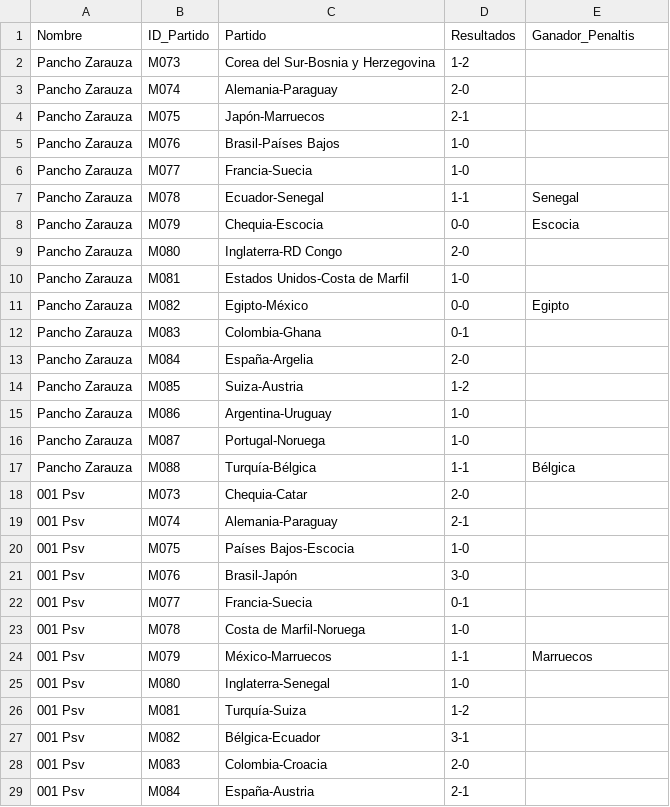
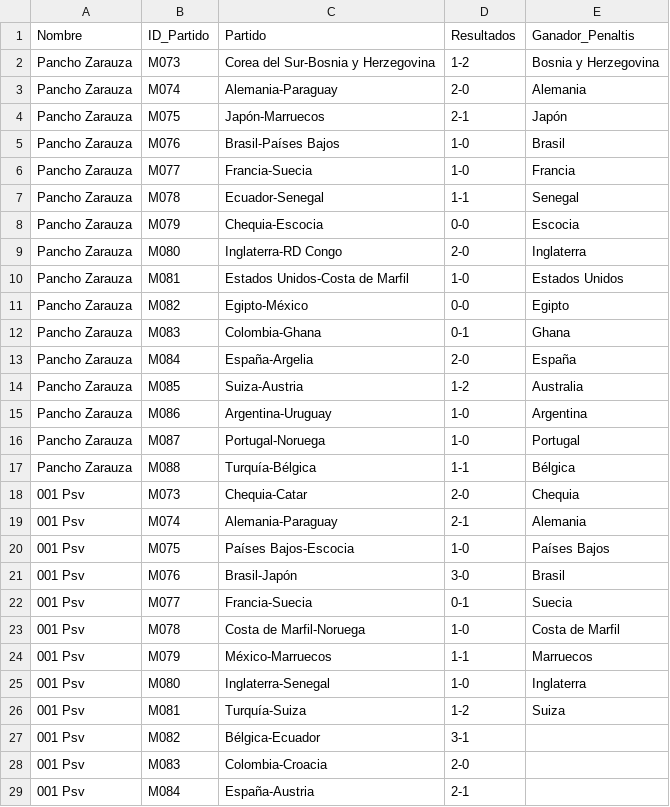
Before and after one commit to Miguel2010/mundial_2026.github.io, a CSV file: data/pronostico_16avos.csv, drawn as a sheet; only a part is shown.

Commit message:
Update pronostico_16avos.csv

```diff
--- a/data/pronostico_16avos.csv
+++ b/data/pronostico_16avos.csv
@@ -1,27 +1,27 @@
 Nombre,ID_Partido,Partido,Resultados,Ganador_Penaltis
-Pancho Zarauza,M073,Corea del Sur-Bosnia y Herzegovina,1-2
-Pancho Zarauza,M074,Alemania-Paraguay,2-0
-Pancho Zarauza,M075,Japón-Marruecos,2-1
-Pancho Zarauza,M076,Brasil-Países Bajos,1-0
-Pancho Zarauza,M077,Francia-Suecia,1-0
+Pancho Zarauza,M073,Corea del Sur-Bosnia y Herzegovina,1-2,Bosnia y Herzegovina
+Pancho Zarauza,M074,Alemania-Paraguay,2-0,Alemania
+Pancho Zarauza,M075,Japón-Marruecos,2-1,Japón
+Pancho Zarauza,M076,Brasil-Países Bajos,1-0,Brasil
+Pancho Zarauza,M077,Francia-Suecia,1-0,Francia
 Pancho Zarauza,M078,Ecuador-Senegal,1-1,Senegal
 Pancho Zarauza,M079,Chequia-Escocia,0-0,Escocia
-Pancho Zarauza,M080,Inglaterra-RD Congo,2-0
-Pancho Zarauza,M081,Estados Unidos-Costa de Marfil,1-0
+Pancho Zarauza,M080,Inglaterra-RD Congo,2-0,Inglaterra
+Pancho Zarauza,M081,Estados Unidos-Costa de Marfil,1-0,Estados Unidos
 Pancho Zarauza,M082,Egipto-México,0-0,Egipto
-Pancho Zarauza,M083,Colombia-Ghana,0-1
-Pancho Zarauza,M084,España-Argelia,2-0
-Pancho Zarauza,M085,Suiza-Austria,1-2
-Pancho Zarauza,M086,Argentina-Uruguay,1-0
-Pancho Zarauza,M087,Portugal-Noruega,1-0
+Pancho Zarauza,M083,Colombia-Ghana,0-1,Ghana
+Pancho Zarauza,M084,España-Argelia,2-0,España
+Pancho Zarauza,M085,Suiza-Austria,1-2,Australia
+Pancho Zarauza,M086,Argentina-Uruguay,1-0,Argentina
+Pancho Zarauza,M087,Portugal-Noruega,1-0,Portugal
 Pancho Zarauza,M088,Turquía-Bélgica,1-1,Bélgica
-001 Psv,M073,Chequia-Catar,2-0
-001 Psv,M074,Alemania-Paraguay,2-1
-001 Psv,M075,Países Bajos-Escocia,1-0
-001 Psv,M076,Brasil-Japón,3-0
-001 Psv,M077,Francia-Suecia,0-1
-001 Psv,M078,Costa de Marfil-Noruega,1-0
+001 Psv,M073,Chequia-Catar,2-0,Chequia
+001 Psv,M074,Alemania-Paraguay,2-1,Alemania
+001 Psv,M075,Países Bajos-Escocia,1-0,Países Bajos
+001 Psv,M076,Brasil-Japón,3-0,Brasil
+001 Psv,M077,Francia-Suecia,0-1,Suecia
+001 Psv,M078,Costa de Marfil-Noruega,1-0,Costa de Marfil
 001 Psv,M079,México-Marruecos,1-1,Marruecos
-001 Psv,M080,Inglaterra-Senegal,1-0
-001 Psv,M081,Turquía-Suiza,1-2
+001 Psv,M080,Inglaterra-Senegal,1-0,Inglaterra
+001 Psv,M081,Turquía-Suiza,1-2,Suiza
 001 Psv,M082,Bélgica-Ecuador,3-1
```
